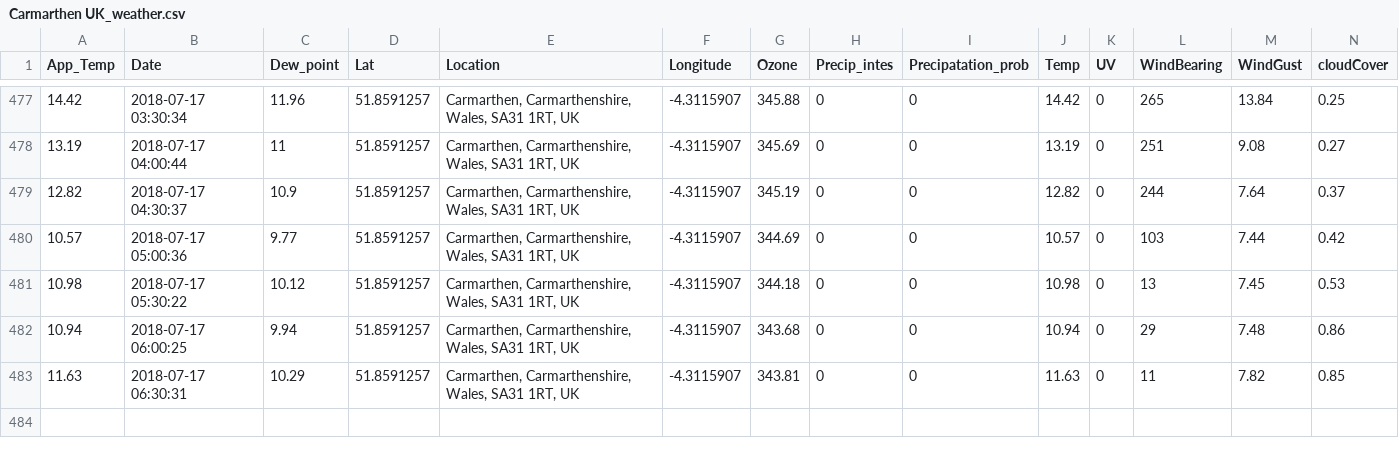
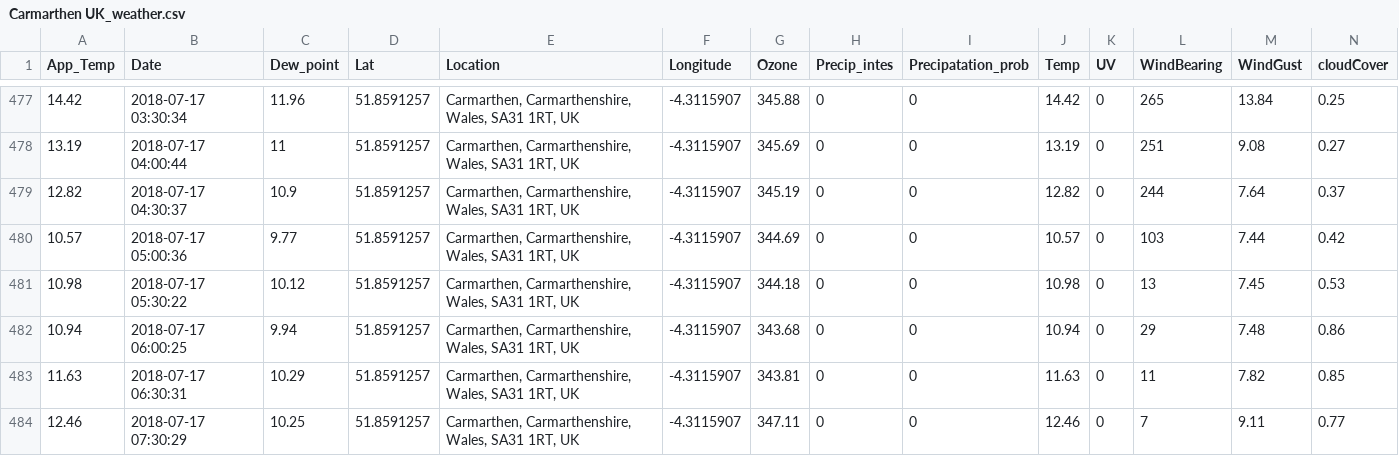
Before and after one commit to Jamespage6978/Projects, a CSV file: API_attempt/data/Carmarthen UK_weather.csv, drawn as a sheet; only a part is shown, gaps mark what is left out; rows hold the shown columns only; the diff names each change by its address in the sheet, - before the commit and + after, or states it on an @@ line.

```diff
--- a/API_attempt/data/Carmarthen UK_weather.csv
+++ b/API_attempt/data/Carmarthen UK_weather.csv
+row 484: 12.46 | 2018-07-17 07:30:29 | 10.25 | 51.8591257 | Carmarthen, Carmarthenshire, Wales, SA31 1RT, UK | -4.3115907 | 347.11 | 0 | 0 | 12.46 | 0 | 7 | 9.11 | 0.77
```
Also changed, not shown: API_attempt/data/Halesowen UK_weather.csv, API_attempt/data/London UK_weather.csv, 1 other file.
